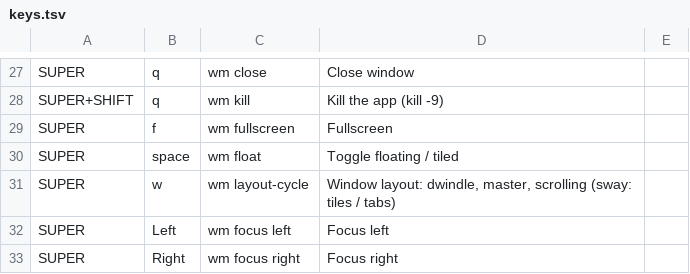
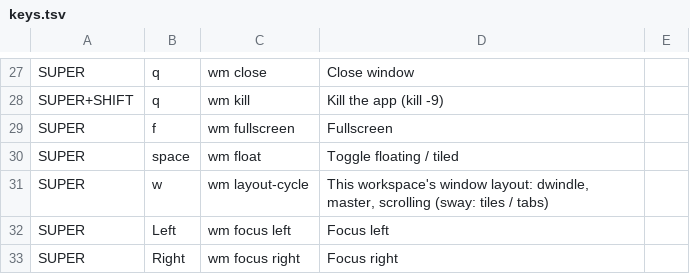
Before and after one commit to JulioGuillermo/Brasa, a TSV file: keys.tsv, drawn as a sheet; only a part is shown, gaps mark what is left out.

Commit message:
Quick settings panel, per-workspace layouts, battery limit, power profile
- Notification panel: one grid of tiles (Wi-Fi, Bluetooth, Mute, Networks,
  Session, SSH, Effects, Lock), lit while on, and Layout / Battery / Power /
  Remote menus with the current choice lit; commands avoid double quotes,
  which swaync mangles (the toggles and the Wi-Fi state did not work)
- Super+w and the Layout menu set the focused workspace layout; each
  workspace remembers its own
- brasa-battery: charge limit kept across reboots (udev rule), right click on
  the bar battery; brasa-power: power profile with an on-screen notice
- SSH from the panel asks through polkit; bluetoothctl (bluez-utils) added

```diff
--- a/keys.tsv
+++ b/keys.tsv
@@ -30,3 +30,3 @@ SUPER	f	wm fullscreen	Fullscreen
 SUPER	space	wm float	Toggle floating / tiled
-SUPER	w	wm layout-cycle	Window layout: dwindle, master, scrolling (sway: tiles / tabs)
+SUPER	w	wm layout-cycle	This workspace's window layout: dwindle, master, scrolling (sway: tiles / tabs)
 SUPER	Left	wm focus left	Focus left
```
Also changed, not shown: 10 other files.
